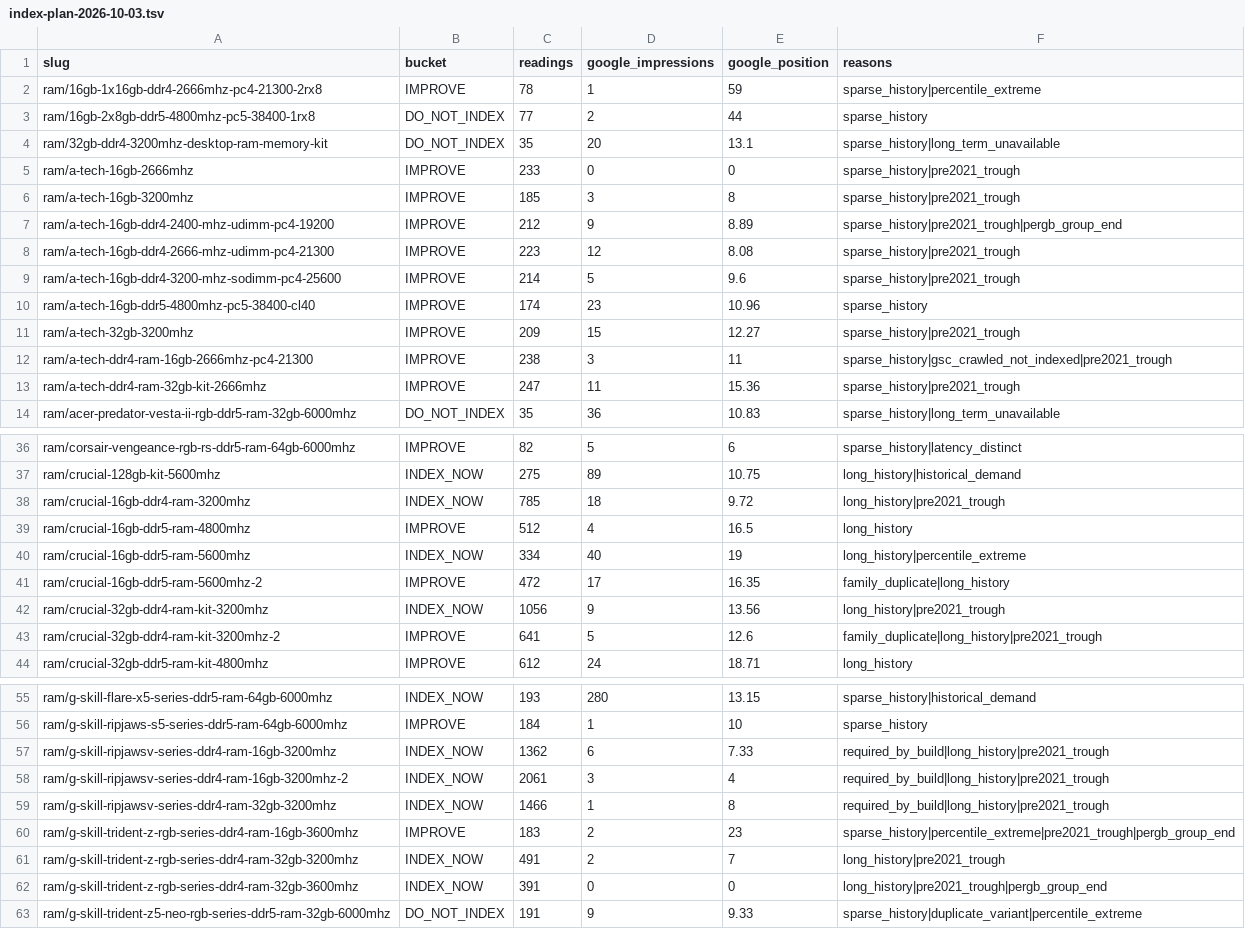
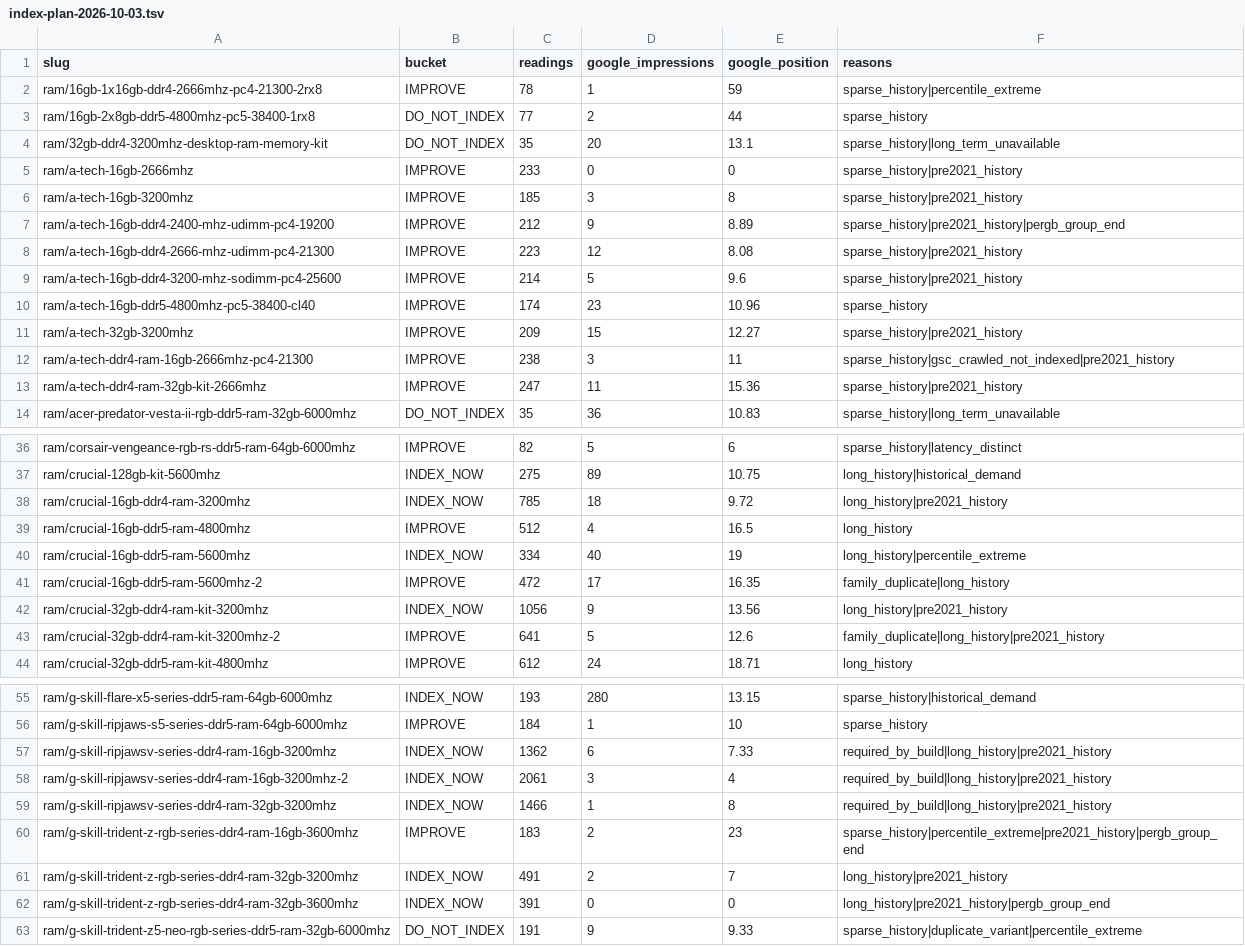
Before and after one commit to malcolm15/memradar, a TSV file: scripts/index-plan-2026-10-03.tsv, drawn as a sheet; only a part is shown, gaps mark what is left out; the diff covers the shown part only.

```diff
--- a/scripts/index-plan-2026-10-03.tsv
+++ b/scripts/index-plan-2026-10-03.tsv
@@ -4,11 +4,11 @@ ram/16gb-2x8gb-ddr5-4800mhz-pc5-38400-1rx8	DO_NOT_INDEX	77	2	44	sparse_history
 ram/32gb-ddr4-3200mhz-desktop-ram-memory-kit	DO_NOT_INDEX	35	20	13.1	sparse_history|long_term_unavailable
-ram/a-tech-16gb-2666mhz	IMPROVE	233	0	0	sparse_history|pre2021_trough
-ram/a-tech-16gb-3200mhz	IMPROVE	185	3	8	sparse_history|pre2021_trough
-ram/a-tech-16gb-ddr4-2400-mhz-udimm-pc4-19200	IMPROVE	212	9	8.89	sparse_history|pre2021_trough|pergb_group_end
-ram/a-tech-16gb-ddr4-2666-mhz-udimm-pc4-21300	IMPROVE	223	12	8.08	sparse_history|pre2021_trough
-ram/a-tech-16gb-ddr4-3200-mhz-sodimm-pc4-25600	IMPROVE	214	5	9.6	sparse_history|pre2021_trough
+ram/a-tech-16gb-2666mhz	IMPROVE	233	0	0	sparse_history|pre2021_history
+ram/a-tech-16gb-3200mhz	IMPROVE	185	3	8	sparse_history|pre2021_history
+ram/a-tech-16gb-ddr4-2400-mhz-udimm-pc4-19200	IMPROVE	212	9	8.89	sparse_history|pre2021_history|pergb_group_end
+ram/a-tech-16gb-ddr4-2666-mhz-udimm-pc4-21300	IMPROVE	223	12	8.08	sparse_history|pre2021_history
+ram/a-tech-16gb-ddr4-3200-mhz-sodimm-pc4-25600	IMPROVE	214	5	9.6	sparse_history|pre2021_history
 ram/a-tech-16gb-ddr5-4800mhz-pc5-38400-cl40	IMPROVE	174	23	10.96	sparse_history
-ram/a-tech-32gb-3200mhz	IMPROVE	209	15	12.27	sparse_history|pre2021_trough
-ram/a-tech-ddr4-ram-16gb-2666mhz-pc4-21300	IMPROVE	238	3	11	sparse_history|gsc_crawled_not_indexed|pre2021_trough
-ram/a-tech-ddr4-ram-32gb-kit-2666mhz	IMPROVE	247	11	15.36	sparse_history|pre2021_trough
+ram/a-tech-32gb-3200mhz	IMPROVE	209	15	12.27	sparse_history|pre2021_history
+ram/a-tech-ddr4-ram-16gb-2666mhz-pc4-21300	IMPROVE	238	3	11	sparse_history|gsc_crawled_not_indexed|pre2021_history
+ram/a-tech-ddr4-ram-32gb-kit-2666mhz	IMPROVE	247	11	15.36	sparse_history|pre2021_history
 ram/acer-predator-vesta-ii-rgb-ddr5-ram-32gb-6000mhz	DO_NOT_INDEX	35	36	10.83	sparse_history|long_term_unavailable
@@ -37,3 +37,3 @@ ram/corsair-vengeance-rgb-rs-ddr5-ram-64gb-6000mhz	IMPROVE	82	5	6	sparse_history
 ram/crucial-128gb-kit-5600mhz	INDEX_NOW	275	89	10.75	long_history|historical_demand
-ram/crucial-16gb-ddr4-ram-3200mhz	INDEX_NOW	785	18	9.72	long_history|pre2021_trough
+ram/crucial-16gb-ddr4-ram-3200mhz	INDEX_NOW	785	18	9.72	long_history|pre2021_history
 ram/crucial-16gb-ddr5-ram-4800mhz	IMPROVE	512	4	16.5	long_history
@@ -41,4 +41,4 @@ ram/crucial-16gb-ddr5-ram-5600mhz	INDEX_NOW	334	40	19	long_history|percentile_ex
 ram/crucial-16gb-ddr5-ram-5600mhz-2	IMPROVE	472	17	16.35	family_duplicate|long_history
-ram/crucial-32gb-ddr4-ram-kit-3200mhz	INDEX_NOW	1056	9	13.56	long_history|pre2021_trough
-ram/crucial-32gb-ddr4-ram-kit-3200mhz-2	IMPROVE	641	5	12.6	family_duplicate|long_history|pre2021_trough
+ram/crucial-32gb-ddr4-ram-kit-3200mhz	INDEX_NOW	1056	9	13.56	long_history|pre2021_history
+ram/crucial-32gb-ddr4-ram-kit-3200mhz-2	IMPROVE	641	5	12.6	family_duplicate|long_history|pre2021_history
 ram/crucial-32gb-ddr5-ram-kit-4800mhz	IMPROVE	612	24	18.71	long_history
@@ -56,8 +56,8 @@ ram/g-skill-flare-x5-series-ddr5-ram-64gb-6000mhz	INDEX_NOW	193	280	13.15	sparse
 ram/g-skill-ripjaws-s5-series-ddr5-ram-64gb-6000mhz	IMPROVE	184	1	10	sparse_history
-ram/g-skill-ripjawsv-series-ddr4-ram-16gb-3200mhz	INDEX_NOW	1362	6	7.33	required_by_build|long_history|pre2021_trough
-ram/g-skill-ripjawsv-series-ddr4-ram-16gb-3200mhz-2	INDEX_NOW	2061	3	4	required_by_build|long_history|pre2021_trough
-ram/g-skill-ripjawsv-series-ddr4-ram-32gb-3200mhz	INDEX_NOW	1466	1	8	required_by_build|long_history|pre2021_trough
-ram/g-skill-trident-z-rgb-series-ddr4-ram-16gb-3600mhz	IMPROVE	183	2	23	sparse_history|percentile_extreme|pre2021_trough|pergb_group_end
-ram/g-skill-trident-z-rgb-series-ddr4-ram-32gb-3200mhz	INDEX_NOW	491	2	7	long_history|pre2021_trough
-ram/g-skill-trident-z-rgb-series-ddr4-ram-32gb-3600mhz	INDEX_NOW	391	0	0	long_history|pre2021_trough|pergb_group_end
+ram/g-skill-ripjawsv-series-ddr4-ram-16gb-3200mhz	INDEX_NOW	1362	6	7.33	required_by_build|long_history|pre2021_history
+ram/g-skill-ripjawsv-series-ddr4-ram-16gb-3200mhz-2	INDEX_NOW	2061	3	4	required_by_build|long_history|pre2021_history
+ram/g-skill-ripjawsv-series-ddr4-ram-32gb-3200mhz	INDEX_NOW	1466	1	8	required_by_build|long_history|pre2021_history
+ram/g-skill-trident-z-rgb-series-ddr4-ram-16gb-3600mhz	IMPROVE	183	2	23	sparse_history|percentile_extreme|pre2021_history|pergb_group_end
+ram/g-skill-trident-z-rgb-series-ddr4-ram-32gb-3200mhz	INDEX_NOW	491	2	7	long_history|pre2021_history
+ram/g-skill-trident-z-rgb-series-ddr4-ram-32gb-3600mhz	INDEX_NOW	391	0	0	long_history|pre2021_history|pergb_group_end
 ram/g-skill-trident-z5-neo-rgb-series-ddr5-ram-32gb-6000mhz	DO_NOT_INDEX	191	9	9.33	sparse_history|duplicate_variant|percentile_extreme
```
Also changed, not shown: 16 edited cells elsewhere in this file, 4 other files.
